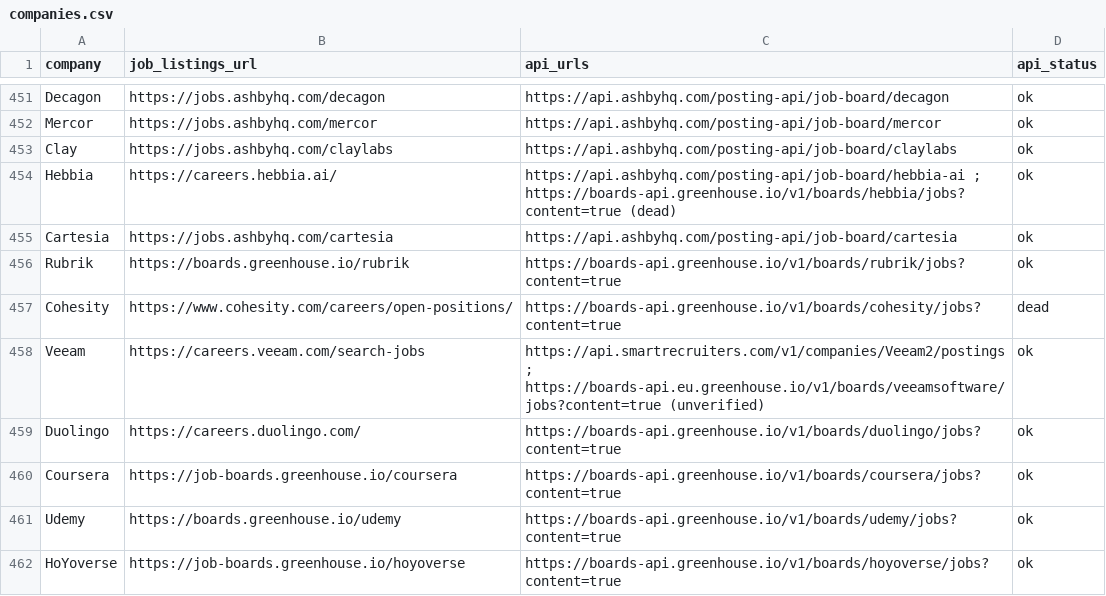
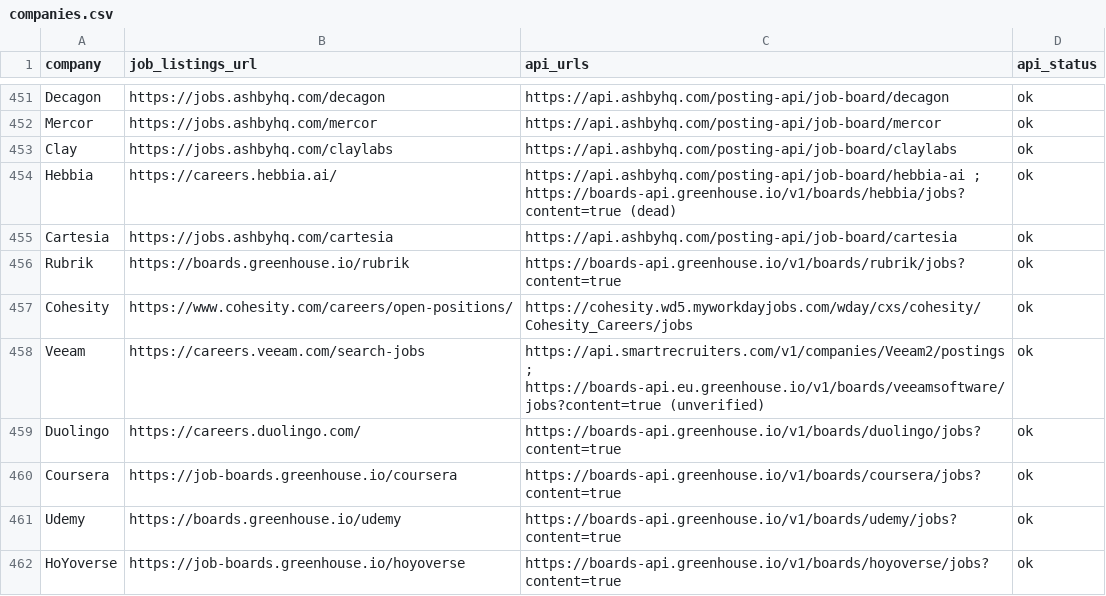
Before and after one commit to douglasichen/internships, a CSV file: companies.csv, drawn as a sheet; only a part is shown, gaps mark what is left out; the diff covers the shown part only.

```diff
--- a/companies.csv
+++ b/companies.csv
@@ -456,3 +456,3 @@ Cartesia,https://jobs.ashbyhq.com/cartesia,https://api.ashbyhq.com/posting-api/j
 Rubrik,https://boards.greenhouse.io/rubrik,https://boards-api.greenhouse.io/v1/boards/rubrik/jobs?content=true,ok
-Cohesity,https://www.cohesity.com/careers/open-positions/,https://boards-api.greenhouse.io/v1/boards/cohesity/jobs?content=true,dead
+Cohesity,https://www.cohesity.com/careers/open-positions/,https://cohesity.wd5.myworkdayjobs.com/wday/cxs/cohesity/Cohesity_Careers/jobs,ok
 Veeam,https://careers.veeam.com/search-jobs,https://api.smartrecruiters.com/v1/companies/Veeam2/postings ; https://boards-api.eu.greenhouse.io/v1/boards/veeamsoftware/jobs?content=true (unverified),ok
```
Also changed, not shown: 16 edited cells elsewhere in this file, 3 other files.
